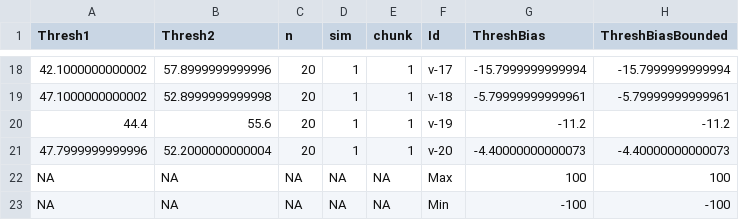
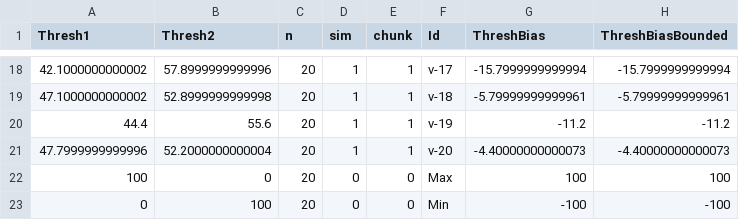
Before and after one commit to christokita/socially-modulated-threshold-model, a CSV file: output/Networks/ExampleNetworks/GroupSize20nodelist.csv, drawn as a sheet; only a part is shown, gaps mark what is left out; removed rows and columns are numbered as before the commit, all else as after; the diff names each change by its address in the sheet, - before the commit and + after, or states it on an @@ line.

```diff
--- a/output/Networks/ExampleNetworks/GroupSize20nodelist.csv
+++ b/output/Networks/ExampleNetworks/GroupSize20nodelist.csv
-row 22: NA | NA | NA | NA | NA | Max | 100 | 100
-row 23: NA | NA | NA | NA | NA | Min | -100 | -100
+row 22: 100 | 0 | 20 | 0 | 0 | Max | 100 | 100
+row 23: 0 | 100 | 20 | 0 | 0 | Min | -100 | -100
```
Also changed, not shown: output/Networks/ExampleNetworks/GroupSize25nodelist.csv, output/Networks/ExampleNetworks/GroupSize30nodelist.csv, 19 other files.
